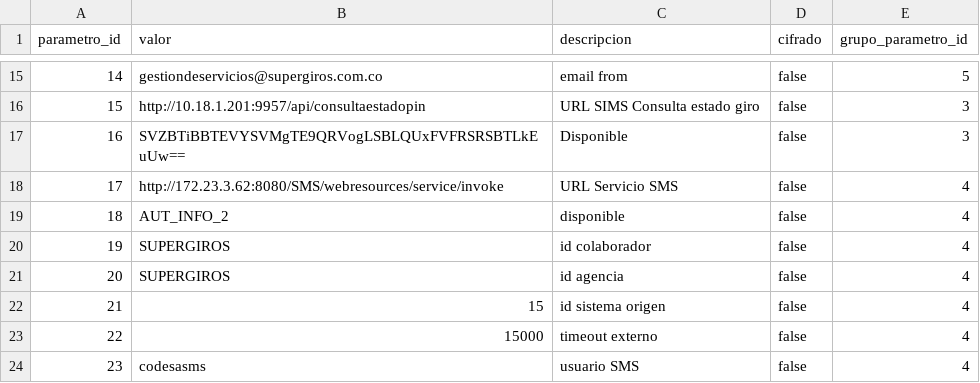
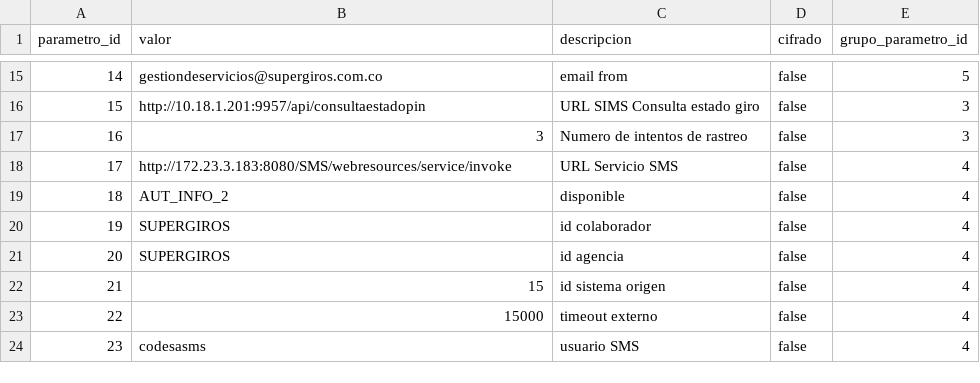
Before and after one commit to ialopezklt/SG-JHI-back, a CSV file: src/main/resources/config/liquibase/fake-data/parametro.csv, drawn as a sheet; only a part is shown, gaps mark what is left out; the diff names each change by its address in the sheet, - before the commit and + after, or states it on an @@ line.

```diff
--- a/src/main/resources/config/liquibase/fake-data/parametro.csv
+++ b/src/main/resources/config/liquibase/fake-data/parametro.csv
-B17 (valor): SVZBTiBBTEVYSVMgTE9QRVogLSBLQUxFVFRSRSBTLkEuUw==
+B17 (valor): 3
-C17 (descripcion): Disponible
+C17 (descripcion): Numero de intentos de rastreo
-B18 (valor): http://172.23.3.62:8080/SMS/webresources/service/invoke
+B18 (valor): http://172.23.3.183:8080/SMS/webresources/service/invoke
```
Also changed, not shown: 10 other files.
